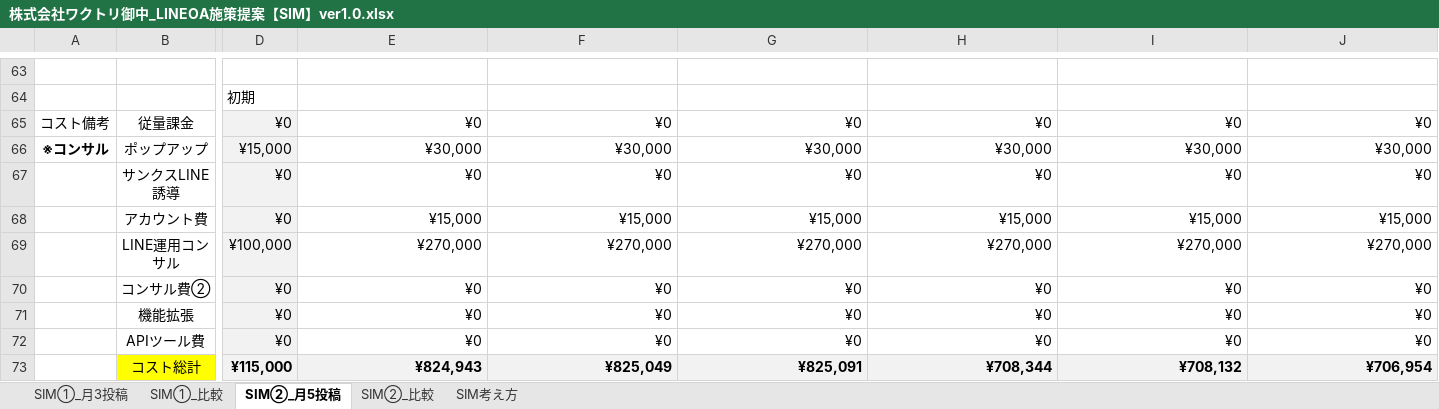
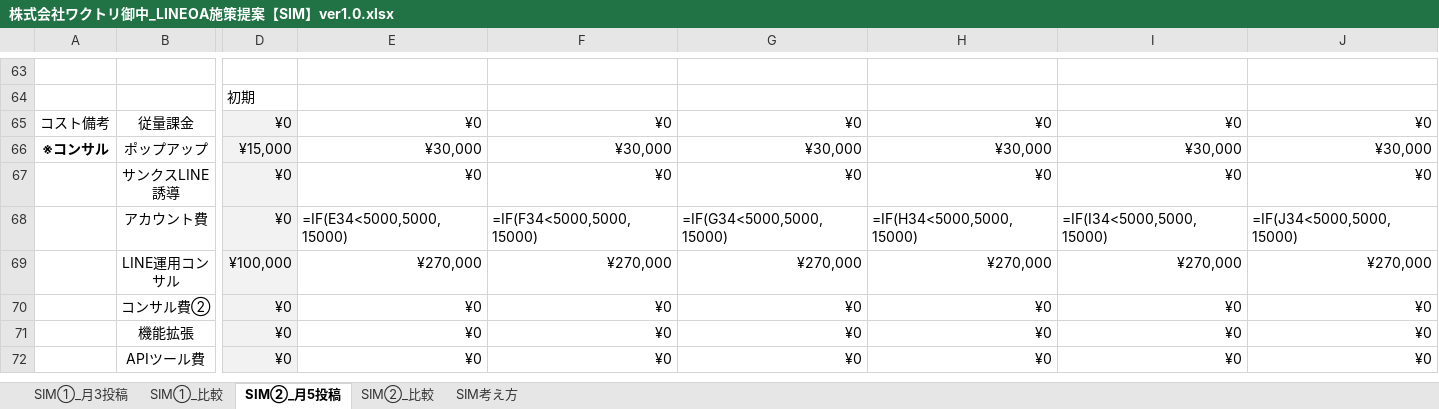
Before and after one commit to tonomura-r-dev/folder, an Excel workbook: 株式会社ワクトリ御中_LINEOA施策提案【SIM】ver1.0.xlsx, sheet SIM②_月5投稿, drawn as a sheet; only a part is shown, gaps mark what is left out; values as stored, in another font and other column widths than the file's, no borders; formulas without a stored value are shown as written; removed rows and columns are numbered as before the commit, all else as after; rows hold the shown columns only; the diff covers the shown part only; the diff names each change by its address in the sheet, - before the commit and + after, or states it on an @@ line.

```diff
--- a/株式会社ワクトリ御中_LINEOA施策提案【SIM】ver1.0.xlsx (sheet SIM②_月5投稿)
+++ b/株式会社ワクトリ御中_LINEOA施策提案【SIM】ver1.0.xlsx (sheet SIM②_月5投稿)
-E68: ¥15,000
+E68: =IF(E34<5000,5000,15000)
-F68: ¥15,000
+F68: =IF(F34<5000,5000,15000)
-G68: ¥15,000
+G68: =IF(G34<5000,5000,15000)
-H68: ¥15,000
+H68: =IF(H34<5000,5000,15000)
-I68: ¥15,000
+I68: =IF(I34<5000,5000,15000)
-J68: ¥15,000
+J68: =IF(J34<5000,5000,15000)
-row 73:  | コスト総計 | ¥115,000 | ¥824,943 | ¥825,049 | ¥825,091 | ¥708,344 | ¥708,132 | ¥706,954
```
Also changed, not shown: 21 added rows, 20 removed rows and 56 edited cells elsewhere in this sheet, sheet SIM②_比較, hidden cells, 2 other files.
